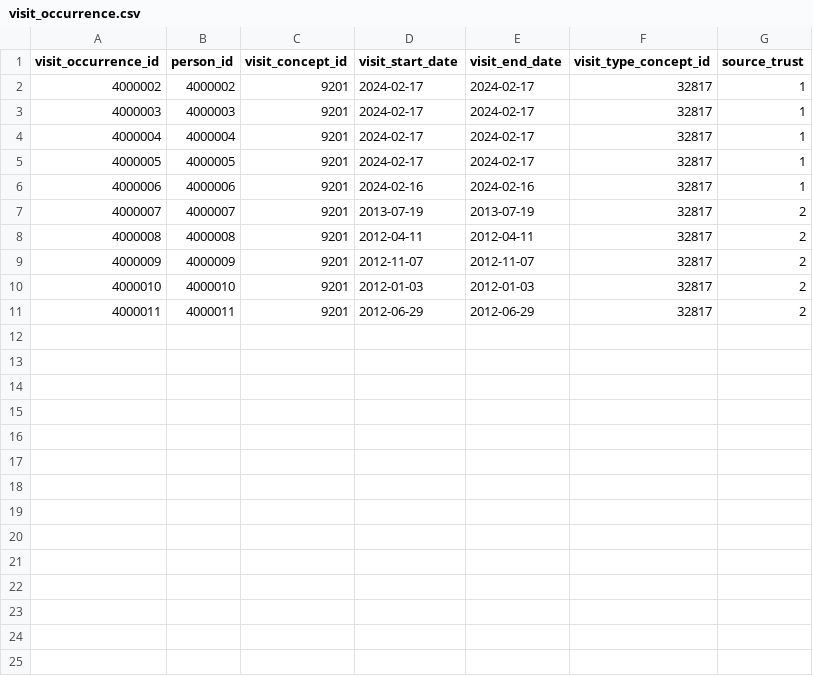
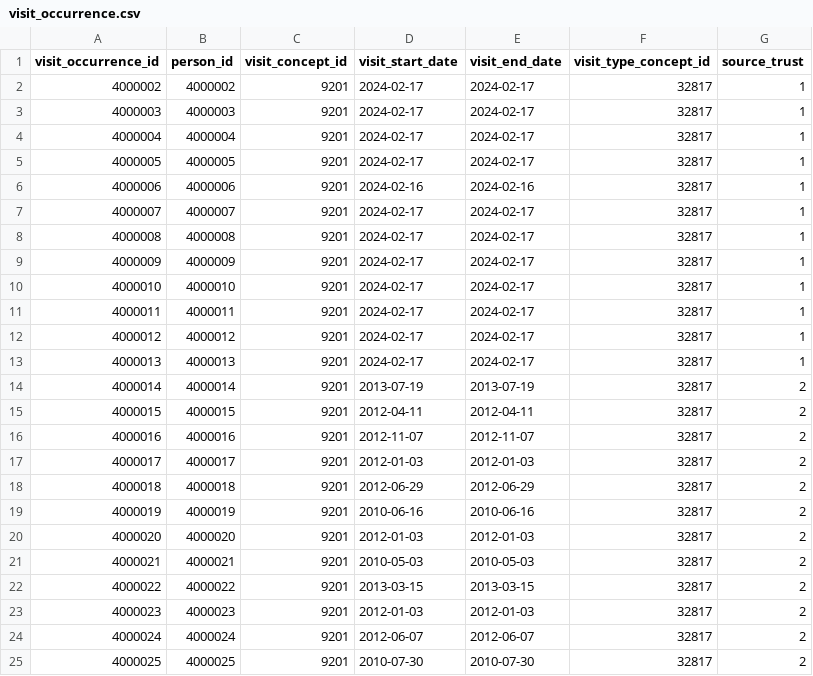
Before and after one commit to londonaicentre/FLIP, a CSV file: fl-tutorials/datasets/idc_pathology/omop/pathology_project/visit_occurrence.csv, drawn as a sheet.

```diff
--- a/fl-tutorials/datasets/idc_pathology/omop/pathology_project/visit_occurrence.csv
+++ b/fl-tutorials/datasets/idc_pathology/omop/pathology_project/visit_occurrence.csv
@@ -6,6 +6,20 @@ visit_occurrence_id,person_id,visit_concept_id,visit_start_date,visit_end_date,v
 4000006,4000006,9201,2024-02-16,2024-02-16,32817,1
-4000007,4000007,9201,2013-07-19,2013-07-19,32817,2
-4000008,4000008,9201,2012-04-11,2012-04-11,32817,2
-4000009,4000009,9201,2012-11-07,2012-11-07,32817,2
-4000010,4000010,9201,2012-01-03,2012-01-03,32817,2
-4000011,4000011,9201,2012-06-29,2012-06-29,32817,2
+4000007,4000007,9201,2024-02-17,2024-02-17,32817,1
+4000008,4000008,9201,2024-02-17,2024-02-17,32817,1
+4000009,4000009,9201,2024-02-17,2024-02-17,32817,1
+4000010,4000010,9201,2024-02-17,2024-02-17,32817,1
+4000011,4000011,9201,2024-02-17,2024-02-17,32817,1
+4000012,4000012,9201,2024-02-17,2024-02-17,32817,1
+4000013,4000013,9201,2024-02-17,2024-02-17,32817,1
+4000014,4000014,9201,2013-07-19,2013-07-19,32817,2
+4000015,4000015,9201,2012-04-11,2012-04-11,32817,2
+4000016,4000016,9201,2012-11-07,2012-11-07,32817,2
+4000017,4000017,9201,2012-01-03,2012-01-03,32817,2
+4000018,4000018,9201,2012-06-29,2012-06-29,32817,2
+4000019,4000019,9201,2010-06-16,2010-06-16,32817,2
+4000020,4000020,9201,2012-01-03,2012-01-03,32817,2
+4000021,4000021,9201,2010-05-03,2010-05-03,32817,2
+4000022,4000022,9201,2013-03-15,2013-03-15,32817,2
+4000023,4000023,9201,2012-01-03,2012-01-03,32817,2
+4000024,4000024,9201,2012-06-07,2012-06-07,32817,2
+4000025,4000025,9201,2010-07-30,2010-07-30,32817,2
```
Also changed, not shown: fl-tutorials/datasets/idc_pathology/manifest.csv, fl-tutorials/datasets/idc_pathology/omop/pathology_project/image_occurrence.csv, 4 other files.
